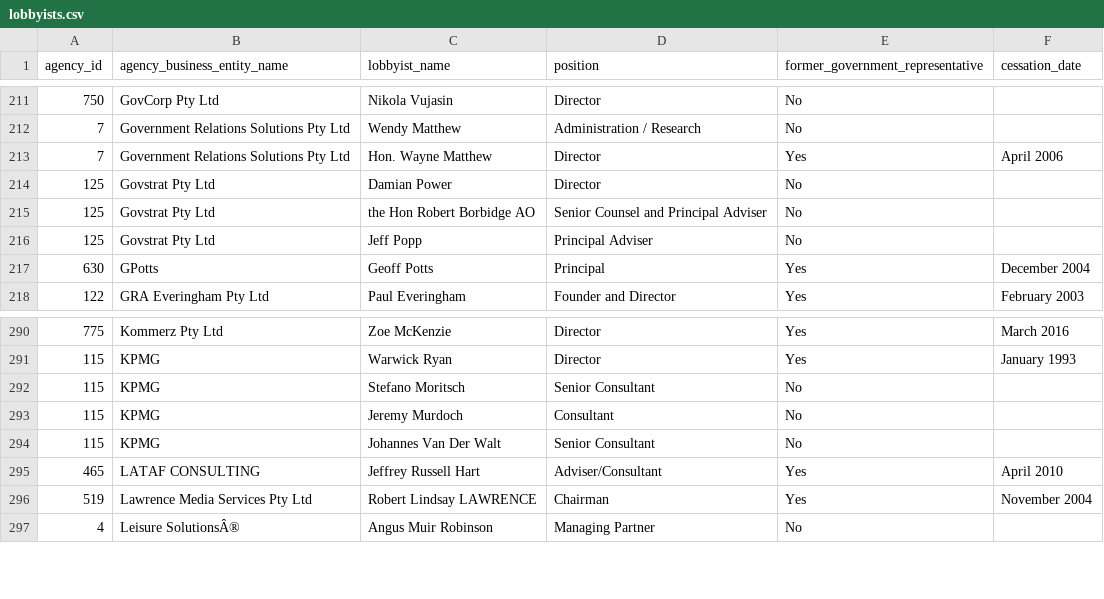
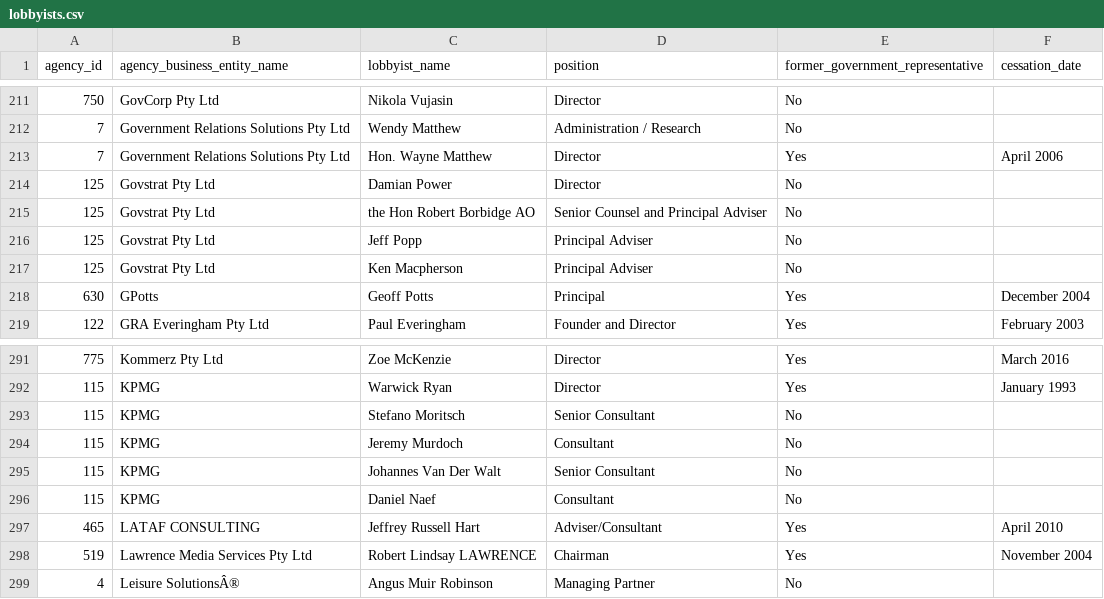
Before and after one commit to henare/australian_government_lobbyists_register, a CSV file: lobbyists.csv, drawn as a sheet; only a part is shown, gaps mark what is left out; the diff names each change by its address in the sheet, - before the commit and + after, or states it on an @@ line.

```diff
--- a/lobbyists.csv
+++ b/lobbyists.csv
+row 217: 125 | Govstrat Pty Ltd | Ken Macpherson | Principal Adviser | No
+row 296: 115 | KPMG | Daniel Naef | Consultant | No
```
Also changed, not shown: agencies.csv, clients.csv, 1 other file.
